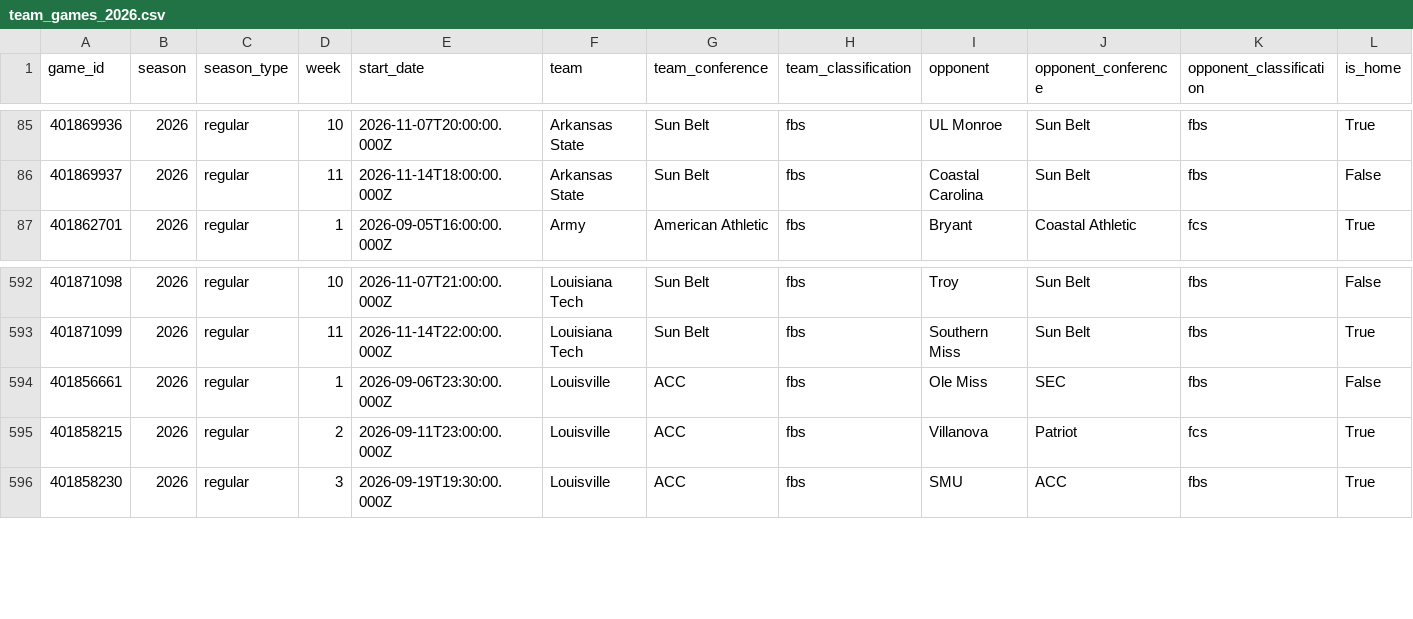
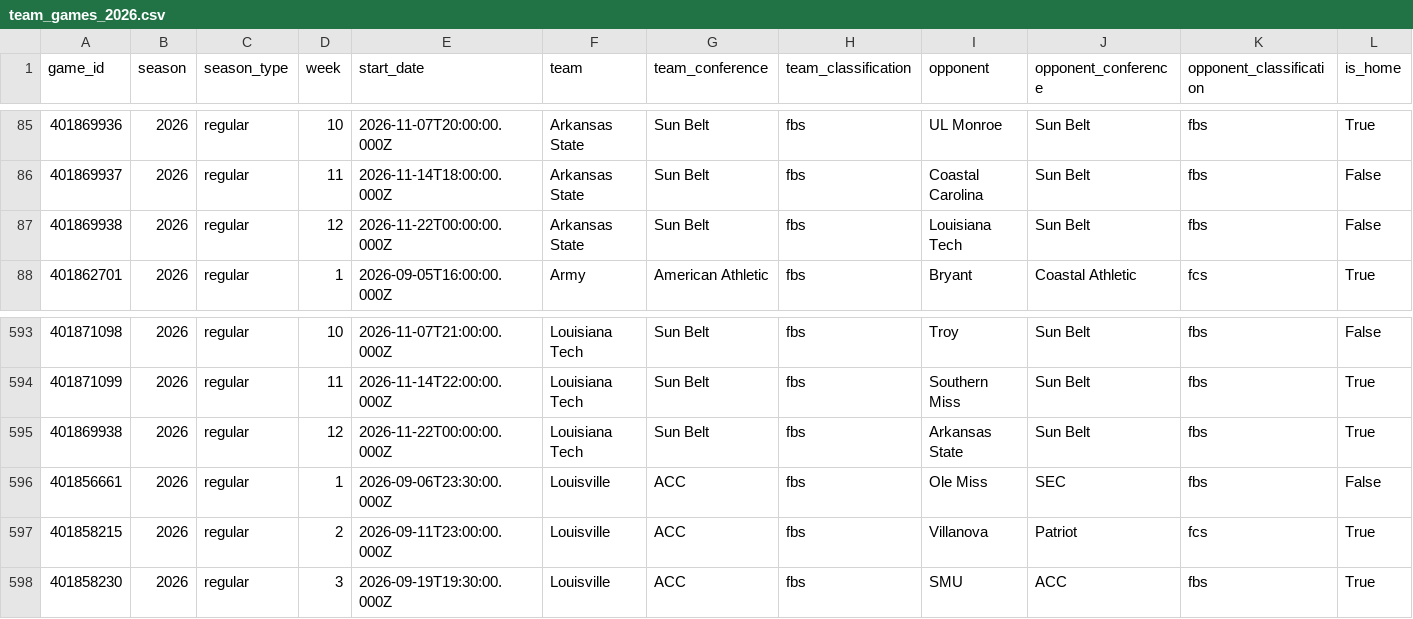
Before and after one commit to bgdrake03/cfb-playoff-predictor-2026, a CSV file: data/clean/team_games_2026.csv, drawn as a sheet; only a part is shown, gaps mark what is left out; rows hold the shown columns only; the diff names each change by its address in the sheet, - before the commit and + after, or states it on an @@ line.

```diff
--- a/data/clean/team_games_2026.csv
+++ b/data/clean/team_games_2026.csv
+row 87: 401869938 | 2026 | regular | 12 | 2026-11-22T00:00:00.000Z | Arkansas State | Sun Belt | fbs | Louisiana Tech | Sun Belt | fbs | False
+row 595: 401869938 | 2026 | regular | 12 | 2026-11-22T00:00:00.000Z | Louisiana Tech | Sun Belt | fbs | Arkansas State | Sun Belt | fbs | True
```
Also changed, not shown: data/clean/upcoming_2026.csv, data/features/features_2026.csv, 5 other files.
